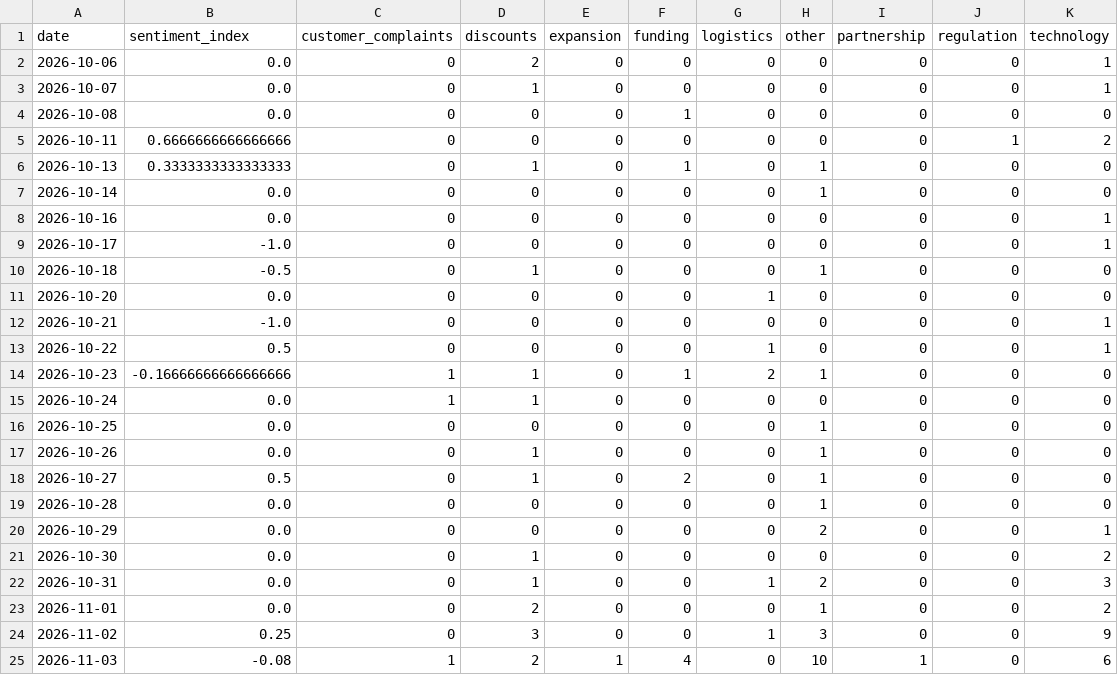
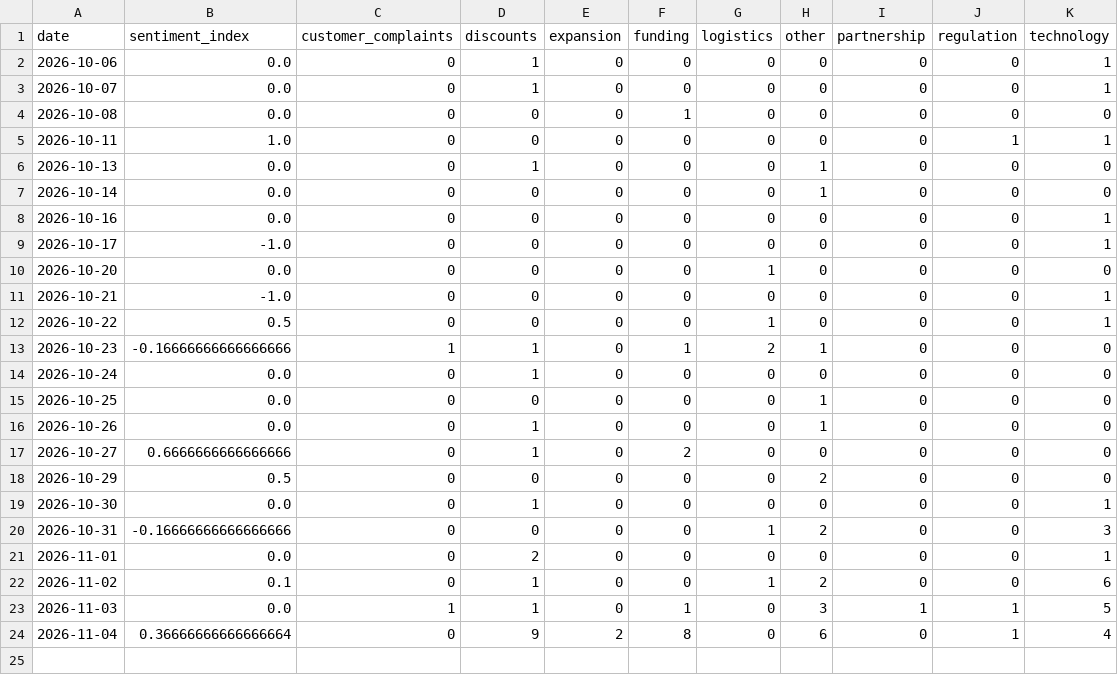
Before and after one commit to akanksha726/Infosys-Springboard, a CSV file: data/processed/daily_market_metrics.csv, drawn as a sheet.

```diff
--- a/data/processed/daily_market_metrics.csv
+++ b/data/processed/daily_market_metrics.csv
@@ -1,7 +1,7 @@
 date,sentiment_index,customer_complaints,discounts,expansion,funding,logistics,other,partnership,regulation,technology
-2026-10-06,0.0,0,2,0,0,0,0,0,0,1
+2026-10-06,0.0,0,1,0,0,0,0,0,0,1
 2026-10-07,0.0,0,1,0,0,0,0,0,0,1
 2026-10-08,0.0,0,0,0,1,0,0,0,0,0
-2026-10-11,0.6666666666666666,0,0,0,0,0,0,0,1,2
-2026-10-13,0.3333333333333333,0,1,0,1,0,1,0,0,0
+2026-10-11,1.0,0,0,0,0,0,0,0,1,1
+2026-10-13,0.0,0,1,0,0,0,1,0,0,0
 2026-10-14,0.0,0,0,0,0,0,1,0,0,0
@@ -9,3 +9,2 @@ date,sentiment_index,customer_complaints,discounts,expansion,funding,logistics,o
 2026-10-17,-1.0,0,0,0,0,0,0,0,0,1
-2026-10-18,-0.5,0,1,0,0,0,1,0,0,0
 2026-10-20,0.0,0,0,0,0,1,0,0,0,0
@@ -14,12 +13,12 @@ date,sentiment_index,customer_complaints,discounts,expansion,funding,logistics,o
 2026-10-23,-0.16666666666666666,1,1,0,1,2,1,0,0,0
-2026-10-24,0.0,1,1,0,0,0,0,0,0,0
+2026-10-24,0.0,0,1,0,0,0,0,0,0,0
 2026-10-25,0.0,0,0,0,0,0,1,0,0,0
 2026-10-26,0.0,0,1,0,0,0,1,0,0,0
-2026-10-27,0.5,0,1,0,2,0,1,0,0,0
-2026-10-28,0.0,0,0,0,0,0,1,0,0,0
-2026-10-29,0.0,0,0,0,0,0,2,0,0,1
-2026-10-30,0.0,0,1,0,0,0,0,0,0,2
-2026-10-31,0.0,0,1,0,0,1,2,0,0,3
-2026-11-01,0.0,0,2,0,0,0,1,0,0,2
-2026-11-02,0.25,0,3,0,0,1,3,0,0,9
-2026-11-03,-0.08,1,2,1,4,0,10,1,0,6
+2026-10-27,0.6666666666666666,0,1,0,2,0,0,0,0,0
+2026-10-29,0.5,0,0,0,0,0,2,0,0,0
+2026-10-30,0.0,0,1,0,0,0,0,0,0,1
+2026-10-31,-0.16666666666666666,0,0,0,0,1,2,0,0,3
+2026-11-01,0.0,0,2,0,0,0,0,0,0,1
+2026-11-02,0.1,0,1,0,0,1,2,0,0,6
+2026-11-03,0.0,1,1,0,1,0,3,1,1,5
+2026-11-04,0.36666666666666664,0,9,2,8,0,6,0,1,4
```
Also changed, not shown: data/processed/brand_daily_metrics.csv, data/processed/market_forecast_history.csv, 1 other file.
